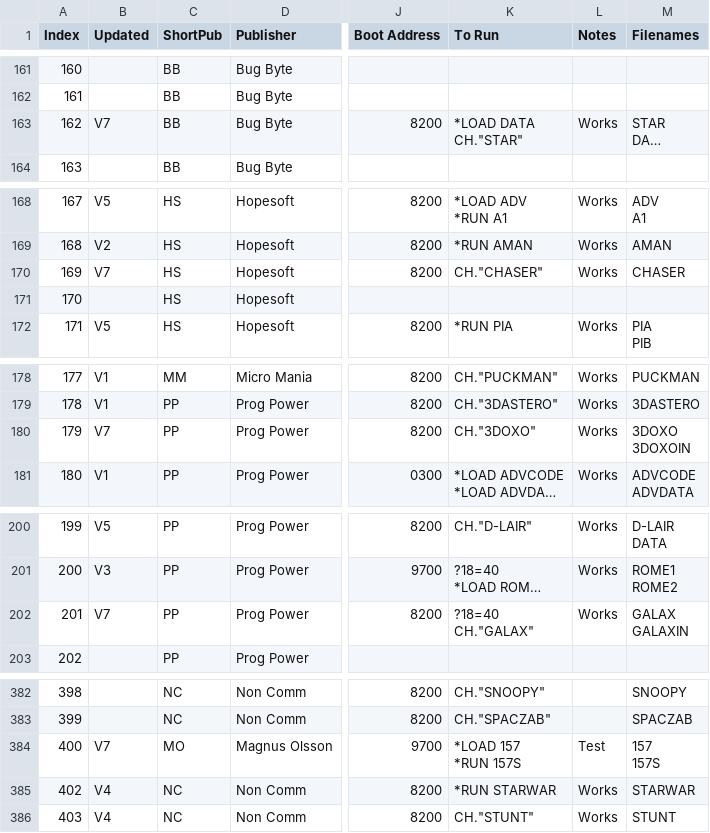
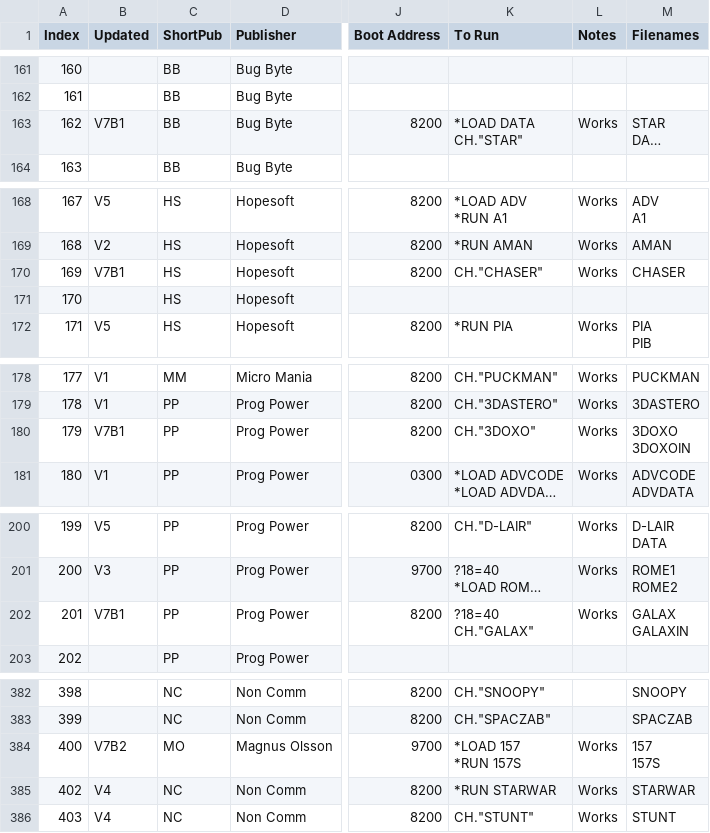
Before and after one commit to hoglet67/AtomSoftwareArchive, a CSV file: catalog/AtomSoftwareCatalog.csv, drawn as a sheet; only a part is shown, gaps mark what is left out; long unchanged cells end in …; the diff covers the shown part only; the diff names each change by its address in the sheet, - before the commit and + after, or states it on an @@ line.

```diff
--- a/catalog/AtomSoftwareCatalog.csv
+++ b/catalog/AtomSoftwareCatalog.csv
-B163 (Updated): V7
+B163 (Updated): V7B1
-B170 (Updated): V7
+B170 (Updated): V7B1
-B180 (Updated): V7
+B180 (Updated): V7B1
-B202 (Updated): V7
+B202 (Updated): V7B1
-B384 (Updated): V7
+B384 (Updated): V7B2
-L384 (Notes): Test
+L384 (Notes): Works
```
Also changed, not shown: 15 added rows, 1 removed row and 34 edited cells elsewhere in this file, 1 other file.
